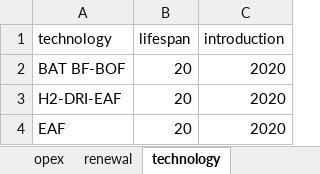
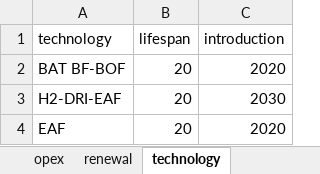
Before and after one commit to PLANiT-Institute/systempathway, an Excel workbook: database/steel_data.xlsx, sheet technology, drawn as a sheet; values as stored, in another font and other column widths than the file's, no borders; the diff names each change by its address in the sheet, - before the commit and + after, or states it on an @@ line.

```diff
--- a/database/steel_data.xlsx (sheet technology)
+++ b/database/steel_data.xlsx (sheet technology)
-C3 (introduction): 2020
+C3 (introduction): 2030
```
Also changed, not shown: sheet baseline, 45 other files.
